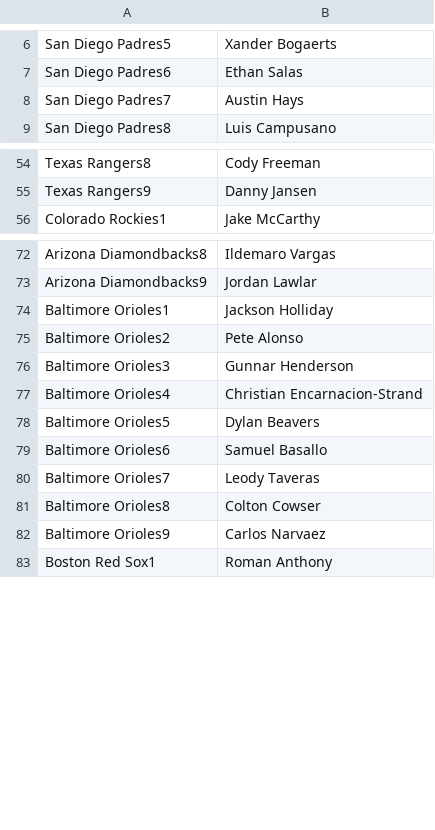
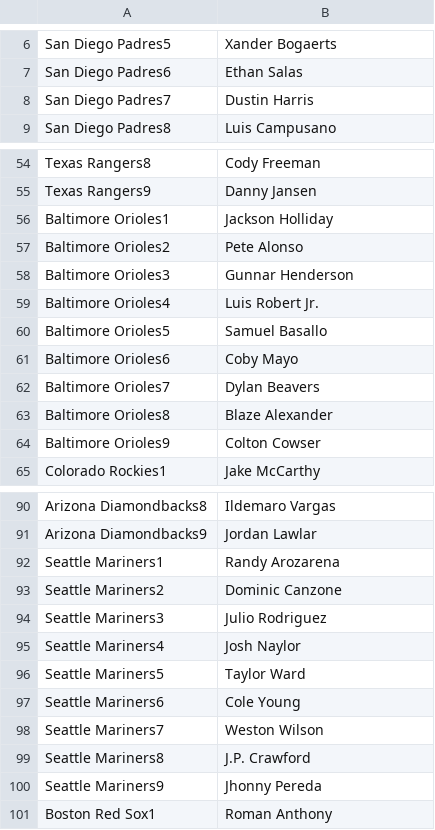
Before and after one commit to jack-simon4/jacks-models, a CSV file: src/assets/MLB-Lineups.csv, drawn as a sheet; only a part is shown, gaps mark what is left out; the diff covers the shown part only.

```diff
--- a/src/assets/MLB-Lineups.csv
+++ b/src/assets/MLB-Lineups.csv
@@ -7,3 +7,3 @@ San Diego Padres5,Xander Bogaerts
 San Diego Padres6,Ethan Salas
-San Diego Padres7,Austin Hays
+San Diego Padres7,Dustin Harris
 San Diego Padres8,Luis Campusano
@@ -55,2 +55,11 @@ Texas Rangers8,Cody Freeman
 Texas Rangers9,Danny Jansen
+Baltimore Orioles1,Jackson Holliday
+Baltimore Orioles2,Pete Alonso
+Baltimore Orioles3,Gunnar Henderson
+Baltimore Orioles4,Luis Robert Jr.
+Baltimore Orioles5,Samuel Basallo
+Baltimore Orioles6,Coby Mayo
+Baltimore Orioles7,Dylan Beavers
+Baltimore Orioles8,Blaze Alexander
+Baltimore Orioles9,Colton Cowser
 Colorado Rockies1,Jake McCarthy
@@ -73,11 +91,11 @@ Arizona Diamondbacks8,Ildemaro Vargas
 Arizona Diamondbacks9,Jordan Lawlar
-Baltimore Orioles1,Jackson Holliday
-Baltimore Orioles2,Pete Alonso
-Baltimore Orioles3,Gunnar Henderson
-Baltimore Orioles4,Christian Encarnacion-Strand
-Baltimore Orioles5,Dylan Beavers
-Baltimore Orioles6,Samuel Basallo
-Baltimore Orioles7,Leody Taveras
-Baltimore Orioles8,Colton Cowser
-Baltimore Orioles9,Carlos Narvaez
+Seattle Mariners1,Randy Arozarena
+Seattle Mariners2,Dominic Canzone
+Seattle Mariners3,Julio Rodriguez
+Seattle Mariners4,Josh Naylor
+Seattle Mariners5,Taylor Ward
+Seattle Mariners6,Cole Young
+Seattle Mariners7,Weston Wilson
+Seattle Mariners8,J.P. Crawford
+Seattle Mariners9,Jhonny Pereda
 Boston Red Sox1,Roman Anthony
```
Also changed, not shown: 4 added rows, 8 removed rows, 5 moved rows and 1 edited cell elsewhere in this file, src/assets/MLB-Hitters.csv, src/assets/MLB-Last-Lineups.csv, 3 other files.
